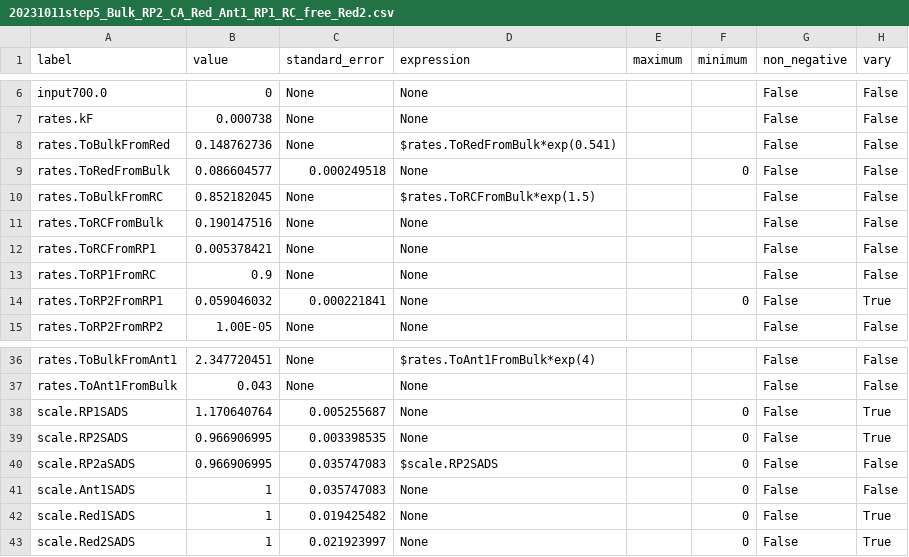
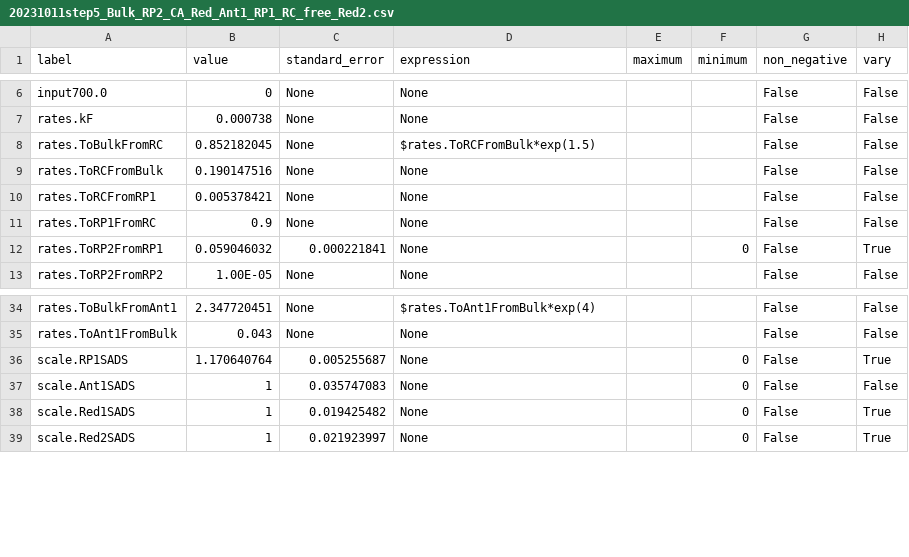
Before and after one commit to ism200/pygta-protocol-TA-PS1, a CSV file: PSI_TA_Scy6803GTA/models/20231011step5_Bulk_RP2_CA_Red_Ant1_RP1_RC_free_Red2.csv, drawn as a sheet; only a part is shown, gaps mark what is left out; the diff names each change by its address in the sheet, - before the commit and + after, or states it on an @@ line.

```diff
--- a/PSI_TA_Scy6803GTA/models/20231011step5_Bulk_RP2_CA_Red_Ant1_RP1_RC_free_Red2.csv
+++ b/PSI_TA_Scy6803GTA/models/20231011step5_Bulk_RP2_CA_Red_Ant1_RP1_RC_free_Red2.csv
-row 8: rates.ToBulkFromRed | 0.148762736 | None | $rates.ToRedFromBulk*exp(0.541) |  |  | False | False
-row 9: rates.ToRedFromBulk | 0.086604577 | 0.000249518 | None |  | 0 | False | False
-row 39: scale.RP2SADS | 0.966906995 | 0.003398535 | None |  | 0 | False | True
-row 40: scale.RP2aSADS | 0.966906995 | 0.035747083 | $scale.RP2SADS |  | 0 | False | False
```
Also changed, not shown: 25 other files.
